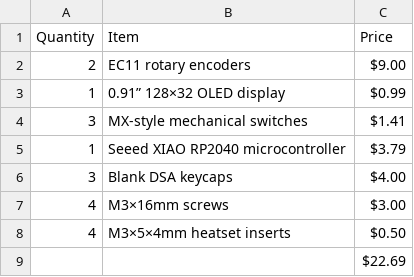
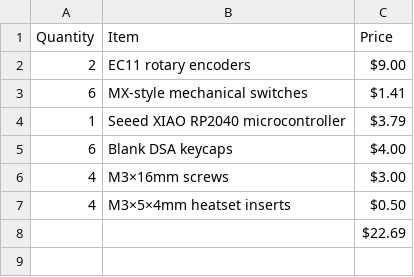
Before and after one commit to Catsarepro21/hackpad, a CSV file: bom.csv, drawn as a sheet.

```diff
--- a/bom.csv
+++ b/bom.csv
@@ -2,6 +2,5 @@ Quantity,Item,Price
 2,EC11 rotary encoders,$9.00
-1,0.91” 128×32 OLED display,$0.99
-3,MX-style mechanical switches,$1.41
+6,MX-style mechanical switches,$1.41
 1,Seeed XIAO RP2040 microcontroller,$3.79
-3,Blank DSA keycaps,$4.00
+6,Blank DSA keycaps,$4.00
 4,M3×16mm screws,$3.00
```
Also changed, not shown: 11 other files.
